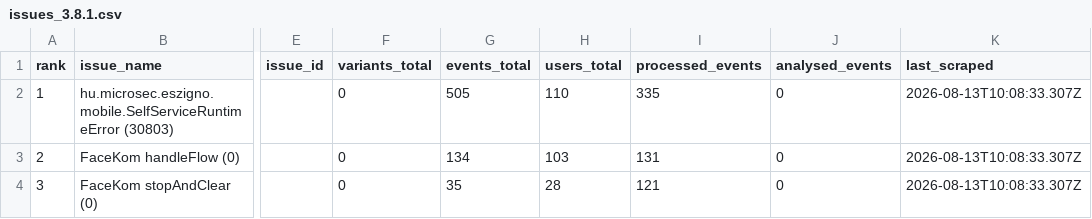
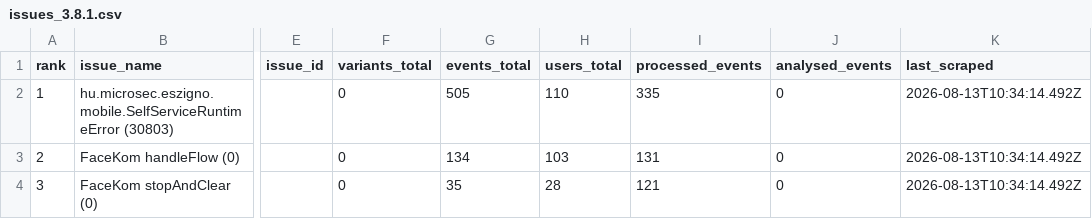
Before and after one commit to glizik/GFK, a CSV file: data/issues_3.8.1.csv, drawn as a sheet; only a part is shown, gaps mark what is left out; the diff names each change by its address in the sheet, - before the commit and + after, or states it on an @@ line.

```diff
--- a/data/issues_3.8.1.csv
+++ b/data/issues_3.8.1.csv
-K2:K4 (last_scraped): 2026-08-13T10:08:33.307Z
+K2:K4 (last_scraped): 2026-08-13T10:34:14.492Z
```
Also changed, not shown: data/events_3.8.2.csv, data/issues_3.8.2.csv, 1 other file.
